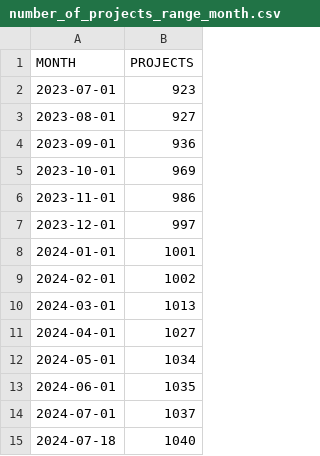
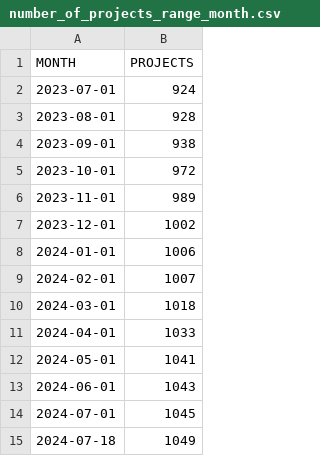
Before and after one commit to lukaszgryglicki/insights-pkis, a CSV file: number_of_projects_range_month.csv, drawn as a sheet.

Commit message:
update projects counts
Signed-off-by: Łukasz Gryglicki <lgryglicki@cncf.io>

```diff
--- a/number_of_projects_range_month.csv
+++ b/number_of_projects_range_month.csv
@@ -1,15 +1,15 @@
 "MONTH","PROJECTS"
-"2023-07-01","923"
-"2023-08-01","927"
-"2023-09-01","936"
-"2023-10-01","969"
-"2023-11-01","986"
-"2023-12-01","997"
-"2024-01-01","1001"
-"2024-02-01","1002"
-"2024-03-01","1013"
-"2024-04-01","1027"
-"2024-05-01","1034"
-"2024-06-01","1035"
-"2024-07-01","1037"
-"2024-07-18","1040"
+"2023-07-01","924"
+"2023-08-01","928"
+"2023-09-01","938"
+"2023-10-01","972"
+"2023-11-01","989"
+"2023-12-01","1002"
+"2024-01-01","1006"
+"2024-02-01","1007"
+"2024-03-01","1018"
+"2024-04-01","1033"
+"2024-05-01","1041"
+"2024-06-01","1043"
+"2024-07-01","1045"
+"2024-07-18","1049"
```
Also changed, not shown: 2 other files.
